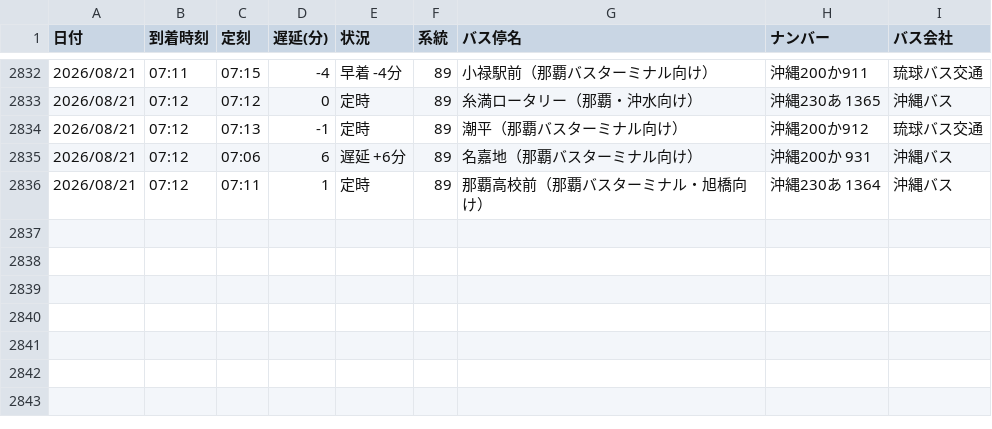
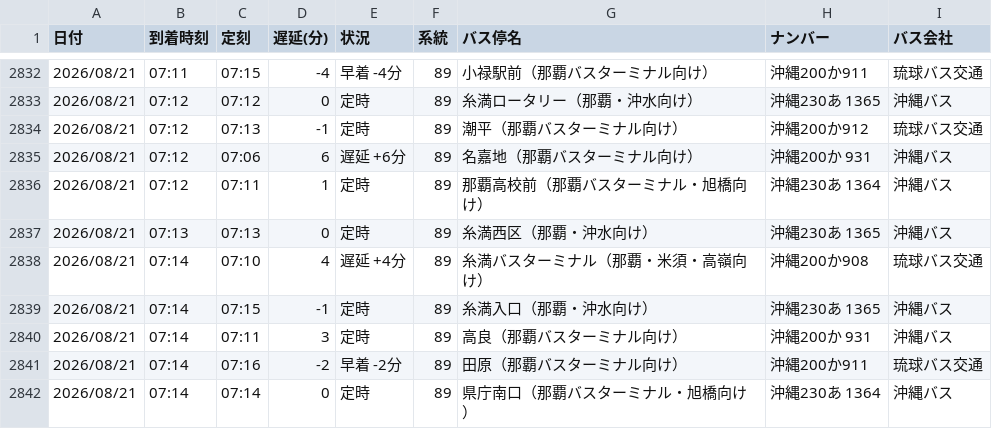
Before and after one commit to uy819/bus-tracker2, a CSV file: data/raw/89_up/bus_arrival_log.csv, drawn as a sheet; only a part is shown, gaps mark what is left out; the diff names each change by its address in the sheet, - before the commit and + after, or states it on an @@ line.

```diff
--- a/data/raw/89_up/bus_arrival_log.csv
+++ b/data/raw/89_up/bus_arrival_log.csv
+row 2837: 2026/08/21 | 07:13 | 07:13 | 0 | 定時 | 89 | 糸満西区（那覇・沖水向け） | 沖縄230あ 1365 | 沖縄バス
+row 2838: 2026/08/21 | 07:14 | 07:10 | 4 | 遅延 +4分 | 89 | 糸満バスターミナル（那覇・米須・高嶺向け） | 沖縄200か908 | 琉球バス交通
+row 2839: 2026/08/21 | 07:14 | 07:15 | -1 | 定時 | 89 | 糸満入口（那覇・沖水向け） | 沖縄230あ 1365 | 沖縄バス
+row 2840: 2026/08/21 | 07:14 | 07:11 | 3 | 定時 | 89 | 高良（那覇バスターミナル向け） | 沖縄200か 931 | 沖縄バス
+row 2841: 2026/08/21 | 07:14 | 07:16 | -2 | 早着 -2分 | 89 | 田原（那覇バスターミナル向け） | 沖縄200か911 | 琉球バス交通
+row 2842: 2026/08/21 | 07:14 | 07:14 | 0 | 定時 | 89 | 県庁南口（那覇バスターミナル・旭橋向け） | 沖縄230あ 1364 | 沖縄バス
```
Also changed, not shown: 1 other file.
